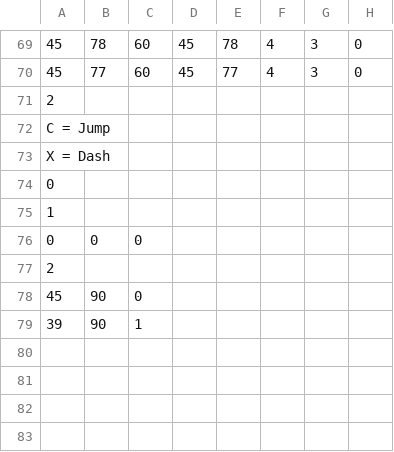
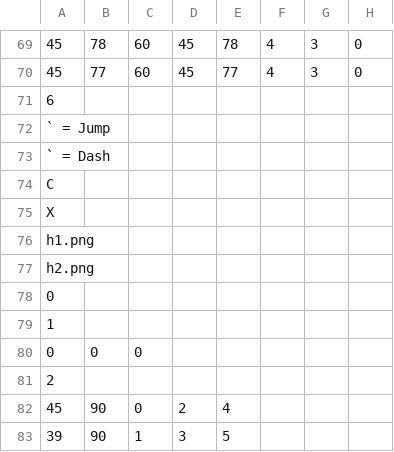
Before and after one commit to ayuusweetfish/gradatim, a CSV file: res/rua.csv, drawn as a sheet; only a part is shown, gaps mark what is left out; addresses are those after the commit; rows hold the shown columns only; the diff names each change by its address in the sheet, - before the commit and + after, or states it on an @@ line.

```diff
--- a/res/rua.csv
+++ b/res/rua.csv
-A71: 2
+A71: 6
-A72: C = Jump
+A72: ` = Jump
-A73: X = Dash
+A73: ` = Dash
+row 74: C
+row 75: X
+row 76: h1.png
+row 77: h2.png
-D82: (empty)
+D82: 2
-E82: (empty)
+E82: 4
-D83: (empty)
+D83: 3
-E83: (empty)
+E83: 5
```
Also changed, not shown: 4 other files.
